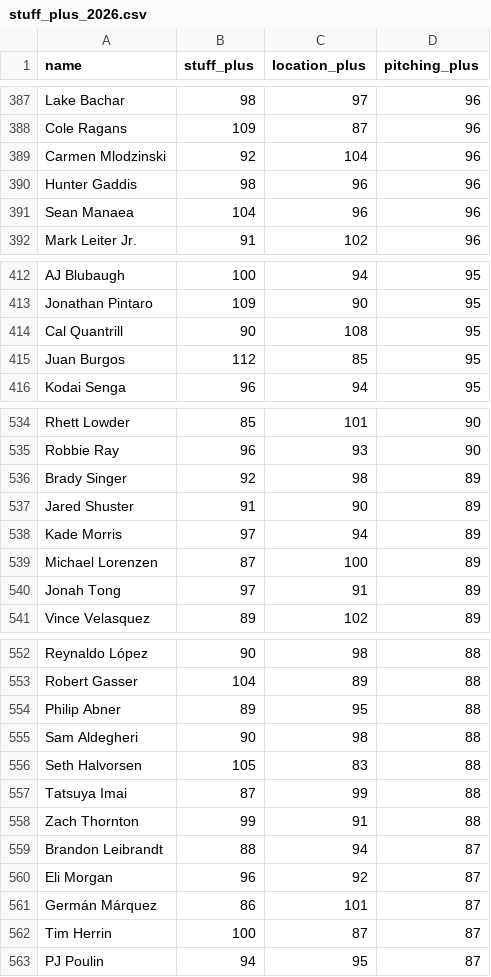
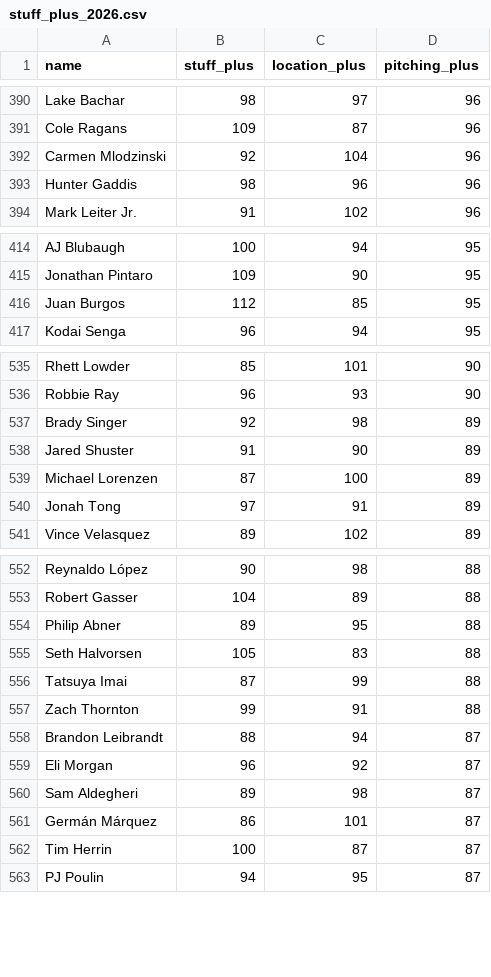
Before and after one commit to sh1nd0/dpf-dashboard, a CSV file: data/stuff_plus_2026.csv, drawn as a sheet; only a part is shown, gaps mark what is left out; removed rows and columns are numbered as before the commit, all else as after; the diff covers the shown part only; the diff names each change by its address in the sheet, - before the commit and + after, or states it on an @@ line.

```diff
--- a/data/stuff_plus_2026.csv
+++ b/data/stuff_plus_2026.csv
-row 391: Sean Manaea | 104 | 96 | 96
-row 414: Cal Quantrill | 90 | 108 | 95
-row 538: Kade Morris | 97 | 94 | 89
-row 555: Sam Aldegheri | 90 | 98 | 88
+row 560: Sam Aldegheri | 89 | 98 | 87
```
Also changed, not shown: 9 added rows, 6 removed rows, 10 moved rows and 6 edited cells elsewhere in this file, data/bat_statcast_2026.csv, data/savant_percentiles_bat_2026.csv, 9 other files.
